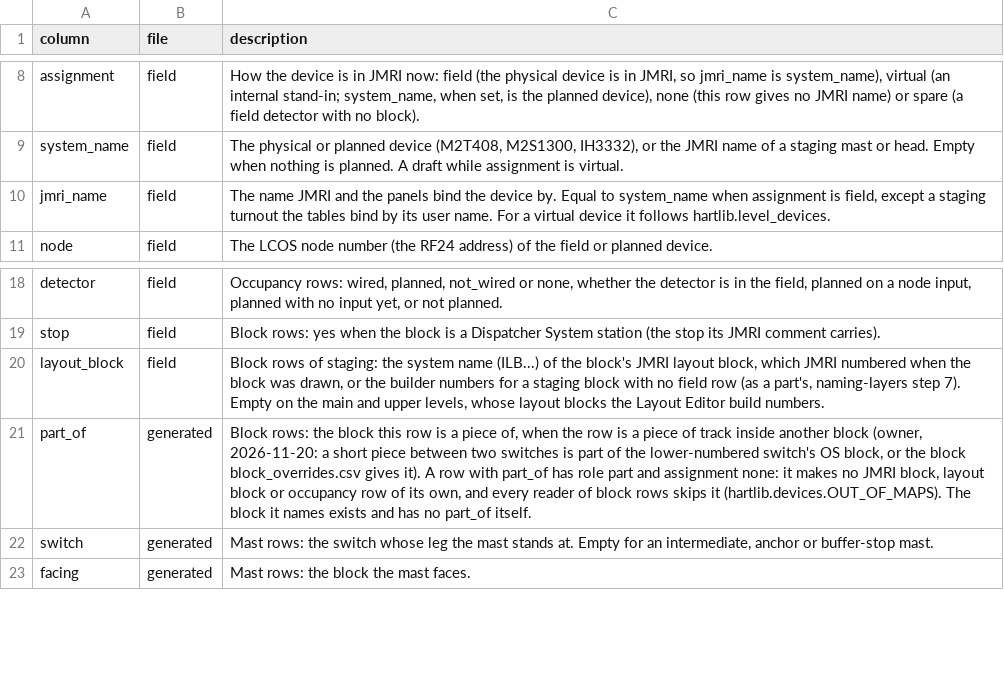
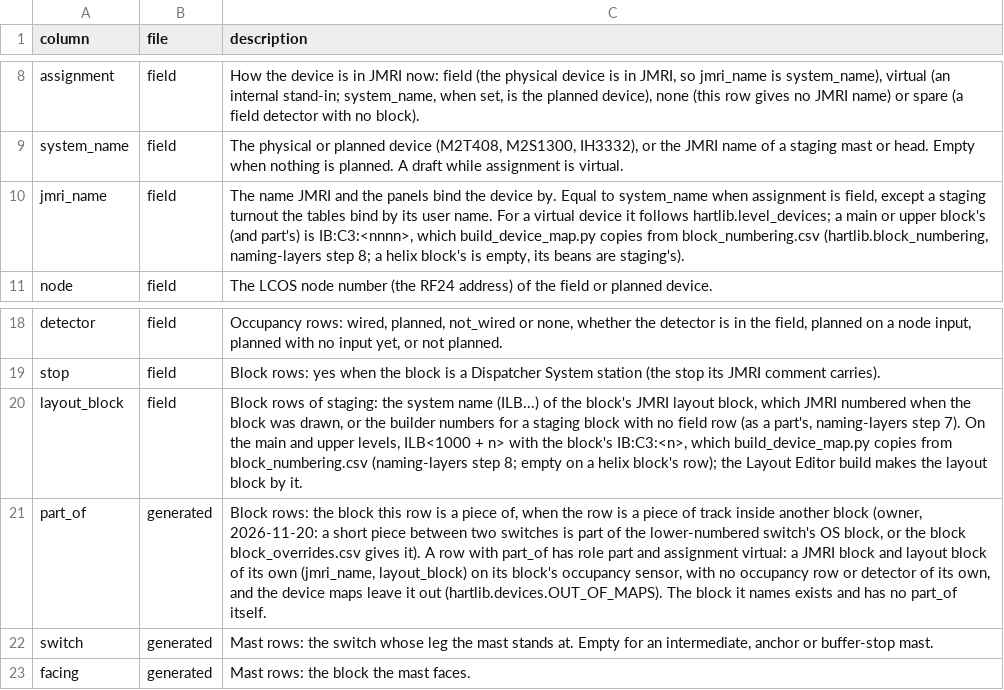
Before and after one commit to lnevo/hart, a CSV file: jmri/layouts/hart/data/devices.columns.csv, drawn as a sheet; only a part is shown, gaps mark what is left out.

```diff
--- a/jmri/layouts/hart/data/devices.columns.csv
+++ b/jmri/layouts/hart/data/devices.columns.csv
@@ -9,3 +9,3 @@ assignment,field,"How the device is in JMRI now: field (the physical device is i
 system_name,field,"The physical or planned device (M2T408, M2S1300, IH3332), or the JMRI name of a staging mast or head. Empty when nothing is planned. A draft while assignment is virtual."
-jmri_name,field,"The name JMRI and the panels bind the device by. Equal to system_name when assignment is field, except a staging turnout the tables bind by its user name. For a virtual device it follows hartlib.level_devices."
+jmri_name,field,"The name JMRI and the panels bind the device by. Equal to system_name when assignment is field, except a staging turnout the tables bind by its user name. For a virtual device it follows hartlib.level_devices; a main or upper block's (and part's) is IB:C3:<nnnn>, which build_device_map.py copies from block_numbering.csv (hartlib.block_numbering, naming-layers step 8; a helix block's is empty, its beans are staging's)."
 node,field,The LCOS node number (the RF24 address) of the field or planned device.
@@ -19,4 +19,4 @@ detector,field,"Occupancy rows: wired, planned, not_wired or none, whether the d
 stop,field,Block rows: yes when the block is a Dispatcher System station (the stop its JMRI comment carries).
-layout_block,field,"Block rows of staging: the system name (ILB...) of the block's JMRI layout block, which JMRI numbered when the block was drawn, or the builder numbers for a staging block with no field row (as a part's, naming-layers step 7). Empty on the main and upper levels, whose layout blocks the Layout Editor build numbers."
-part_of,generated,"Block rows: the block this row is a piece of, when the row is a piece of track inside another block (owner, 2026-11-20: a short piece between two switches is part of the lower-numbered switch's OS block, or the block block_overrides.csv gives it). A row with part_of has role part and assignment none: it makes no JMRI block, layout block or occupancy row of its own, and every reader of block rows skips it (hartlib.devices.OUT_OF_MAPS). The block it names exists and has no part_of itself."
+layout_block,field,"Block rows of staging: the system name (ILB...) of the block's JMRI layout block, which JMRI numbered when the block was drawn, or the builder numbers for a staging block with no field row (as a part's, naming-layers step 7). On the main and upper levels, ILB<1000 + n> with the block's IB:C3:<n>, which build_device_map.py copies from block_numbering.csv (naming-layers step 8; empty on a helix block's row); the Layout Editor build makes the layout block by it."
+part_of,generated,"Block rows: the block this row is a piece of, when the row is a piece of track inside another block (owner, 2026-11-20: a short piece between two switches is part of the lower-numbered switch's OS block, or the block block_overrides.csv gives it). A row with part_of has role part and assignment virtual: a JMRI block and layout block of its own (jmri_name, layout_block) on its block's occupancy sensor, with no occupancy row or detector of its own, and the device maps leave it out (hartlib.devices.OUT_OF_MAPS). The block it names exists and has no part_of itself."
 switch,generated,"Mast rows: the switch whose leg the mast stands at. Empty for an intermediate, anchor or buffer-stop mast."
```
Also changed, not shown: jmri/layouts/hart/data/devices_generated.csv, 23 other files.
